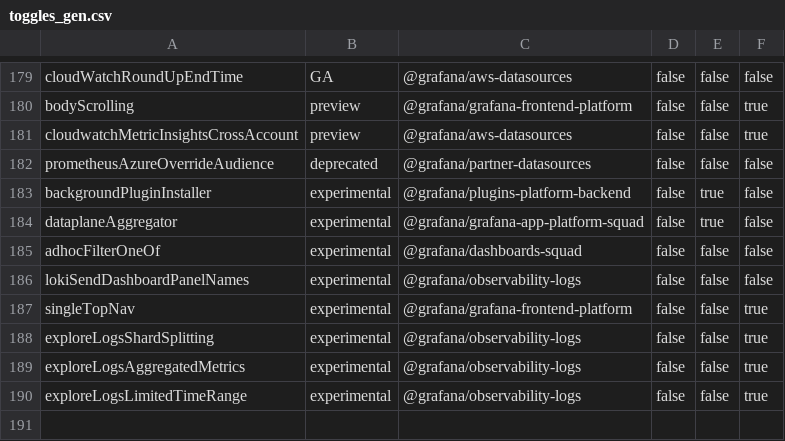
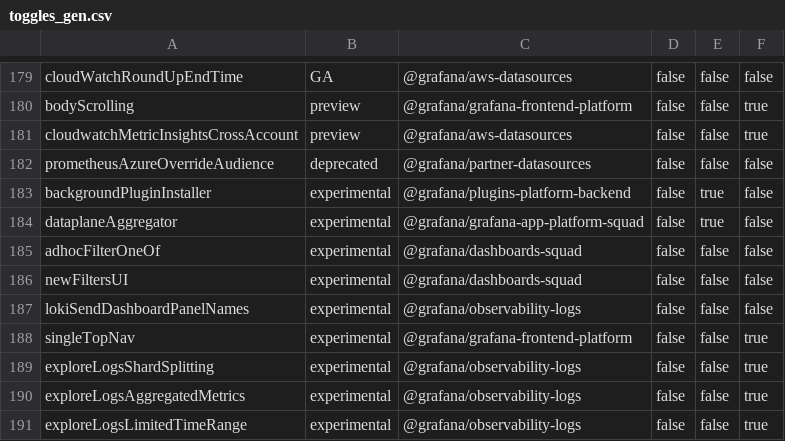
Before and after one commit to storpool/grafana, a CSV file: pkg/services/featuremgmt/toggles_gen.csv, drawn as a sheet; only a part is shown, gaps mark what is left out; the diff names each change by its address in the sheet, - before the commit and + after, or states it on an @@ line.

Commit message:
FeatureToggle - new filters UI feature toggle (#92189)
* add newFiltersUI experimental feature toggle

* adjust Ad hoc filter varibale layout property based on feature toggle

* restore file

* bump to latest scenes

```diff
--- a/pkg/services/featuremgmt/toggles_gen.csv
+++ b/pkg/services/featuremgmt/toggles_gen.csv
+row 186: newFiltersUI | experimental | @grafana/dashboards-squad | false | false | false
```
Also changed, not shown: 11 other files.
